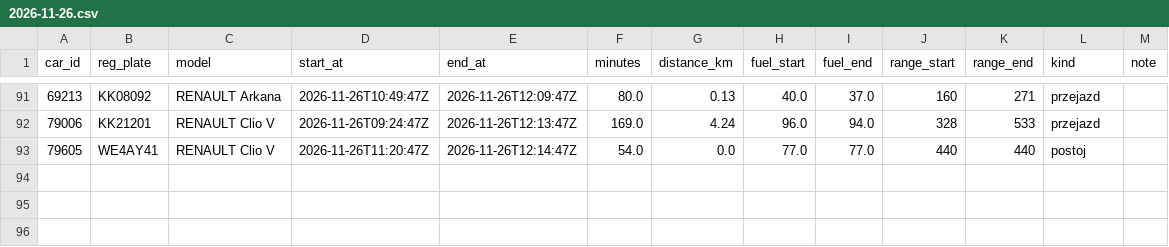
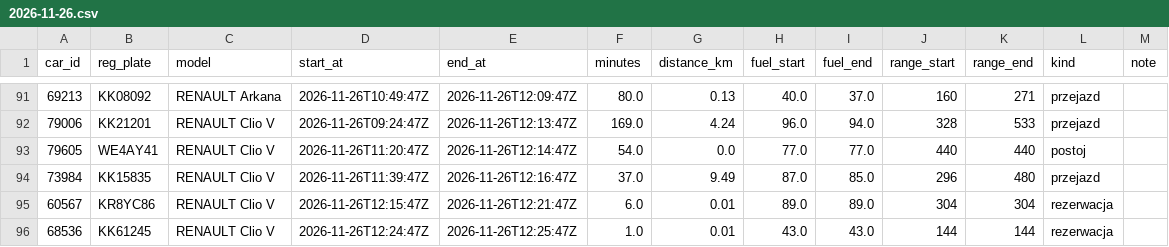
Before and after one commit to szymonslazak-rgb/traficar-warszawa, a CSV file: data/trips/2026-11-26.csv, drawn as a sheet; only a part is shown, gaps mark what is left out; the diff names each change by its address in the sheet, - before the commit and + after, or states it on an @@ line.

```diff
--- a/data/trips/2026-11-26.csv
+++ b/data/trips/2026-11-26.csv
+row 94: 73984 | KK15835 | RENAULT Clio V | 2026-11-26T11:39:47Z | 2026-11-26T12:16:47Z | 37.0 | 9.49 | 87.0 | 85.0 | 296 | 480 | przejazd
+row 95: 60567 | KR8YC86 | RENAULT Clio V | 2026-11-26T12:15:47Z | 2026-11-26T12:21:47Z | 6.0 | 0.01 | 89.0 | 89.0 | 304 | 304 | rezerwacja
+row 96: 68536 | KK61245 | RENAULT Clio V | 2026-11-26T12:24:47Z | 2026-11-26T12:25:47Z | 1.0 | 0.01 | 43.0 | 43.0 | 144 | 144 | rezerwacja
```
Also changed, not shown: data/reads/2026-11-26.csv, 4 other files.
